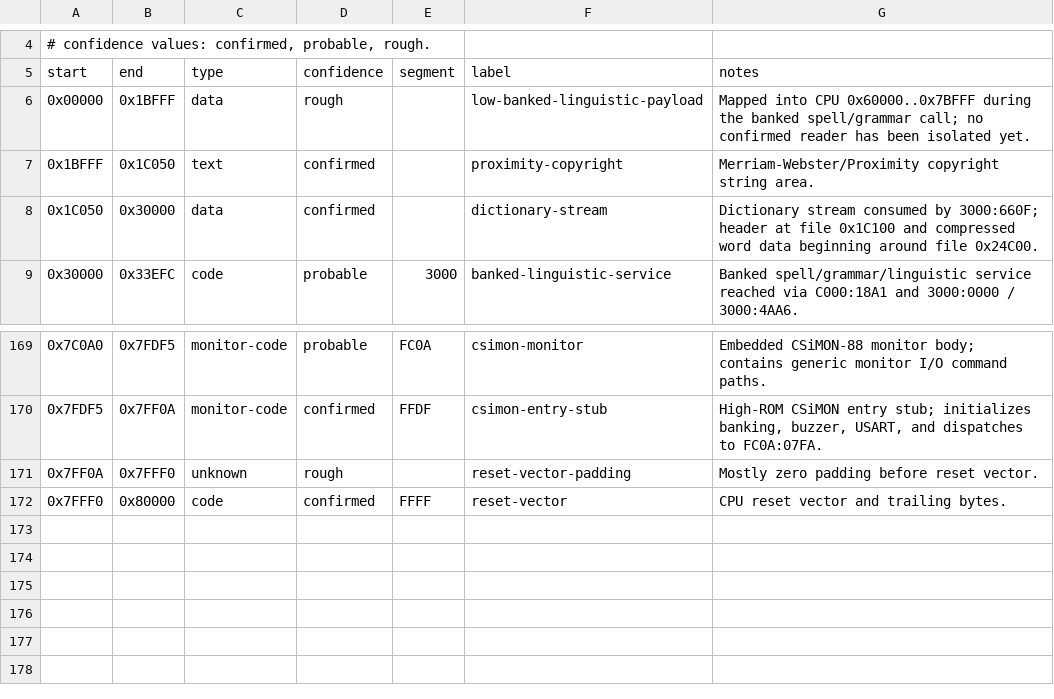
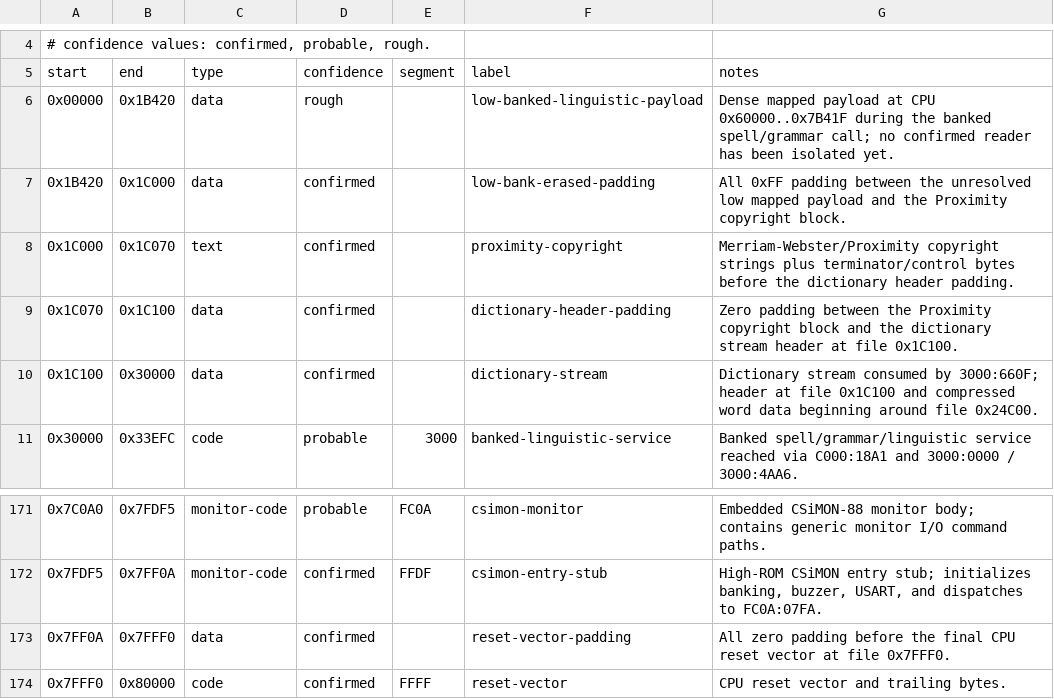
Before and after one commit to RealDeuce/dreamwriter, a TSV file: docs/rom-regions.tsv, drawn as a sheet; only a part is shown, gaps mark what is left out.

Commit message:
Split low bank linguistic padding

```diff
--- a/docs/rom-regions.tsv
+++ b/docs/rom-regions.tsv
@@ -5,5 +5,7 @@
 start	end	type	confidence	segment	label	notes
-0x00000	0x1BFFF	data	rough		low-banked-linguistic-payload	Mapped into CPU 0x60000..0x7BFFF during the banked spell/grammar call; no confirmed reader has been isolated yet.
-0x1BFFF	0x1C050	text	confirmed		proximity-copyright	Merriam-Webster/Proximity copyright string area.
-0x1C050	0x30000	data	confirmed		dictionary-stream	Dictionary stream consumed by 3000:660F; header at file 0x1C100 and compressed word data beginning around file 0x24C00.
+0x00000	0x1B420	data	rough		low-banked-linguistic-payload	Dense mapped payload at CPU 0x60000..0x7B41F during the banked spell/grammar call; no confirmed reader has been isolated yet.
+0x1B420	0x1C000	data	confirmed		low-bank-erased-padding	All 0xFF padding between the unresolved low mapped payload and the Proximity copyright block.
+0x1C000	0x1C070	text	confirmed		proximity-copyright	Merriam-Webster/Proximity copyright strings plus terminator/control bytes before the dictionary header padding.
+0x1C070	0x1C100	data	confirmed		dictionary-header-padding	Zero padding between the Proximity copyright block and the dictionary stream header at file 0x1C100.
+0x1C100	0x30000	data	confirmed		dictionary-stream	Dictionary stream consumed by 3000:660F; header at file 0x1C100 and compressed word data beginning around file 0x24C00.
 0x30000	0x33EFC	code	probable	3000	banked-linguistic-service	Banked spell/grammar/linguistic service reached via C000:18A1 and 3000:0000 / 3000:4AA6.
@@ -170,3 +172,3 @@ start	end	type	confidence	segment	label	notes
 0x7FDF5	0x7FF0A	monitor-code	confirmed	FFDF	csimon-entry-stub	High-ROM CSiMON entry stub; initializes banking, buzzer, USART, and dispatches to FC0A:07FA.
-0x7FF0A	0x7FFF0	unknown	rough		reset-vector-padding	Mostly zero padding before reset vector.
+0x7FF0A	0x7FFF0	data	confirmed		reset-vector-padding	All zero padding before the final CPU reset vector at file 0x7FFF0.
 0x7FFF0	0x80000	code	confirmed	FFFF	reset-vector	CPU reset vector and trailing bytes.
```
Also changed, not shown: 3 other files.
